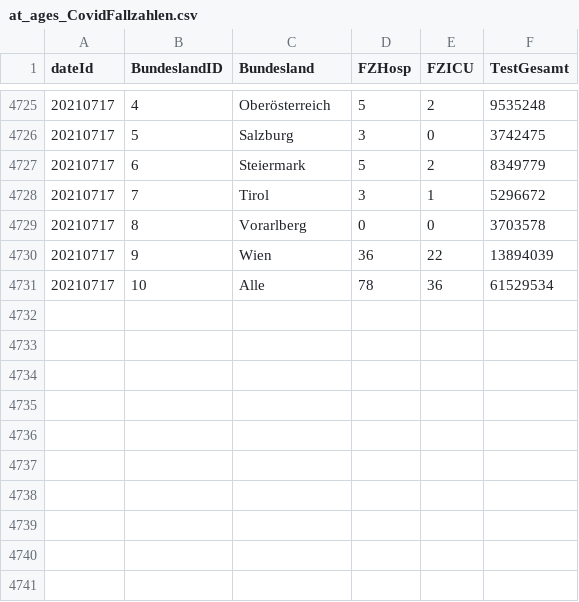
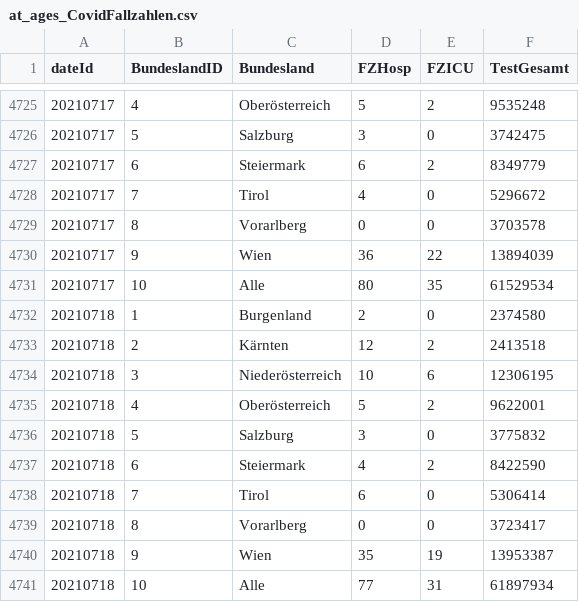
Before and after one commit to RegionMeter/RM_covid19, a CSV file: src/at_ages_CovidFallzahlen.csv, drawn as a sheet; only a part is shown, gaps mark what is left out.

```diff
--- a/src/at_ages_CovidFallzahlen.csv
+++ b/src/at_ages_CovidFallzahlen.csv
@@ -4726,6 +4726,16 @@ dateId,BundeslandID,Bundesland,FZHosp,FZICU,TestGesamt
 20210717,5,Salzburg,3,0,3742475
-20210717,6,Steiermark,5,2,8349779
-20210717,7,Tirol,3,1,5296672
+20210717,6,Steiermark,6,2,8349779
+20210717,7,Tirol,4,0,5296672
 20210717,8,Vorarlberg,0,0,3703578
 20210717,9,Wien,36,22,13894039
-20210717,10,Alle,78,36,61529534
+20210717,10,Alle,80,35,61529534
+20210718,1,Burgenland,2,0,2374580
+20210718,2,Kärnten,12,2,2413518
+20210718,3,Niederösterreich,10,6,12306195
+20210718,4,Oberösterreich,5,2,9622001
+20210718,5,Salzburg,3,0,3775832
+20210718,6,Steiermark,4,2,8422590
+20210718,7,Tirol,6,0,5306414
+20210718,8,Vorarlberg,0,0,3723417
+20210718,9,Wien,35,19,13953387
+20210718,10,Alle,77,31,61897934
```
Also changed, not shown: src/at_ages_CovidFaelle.csv.
